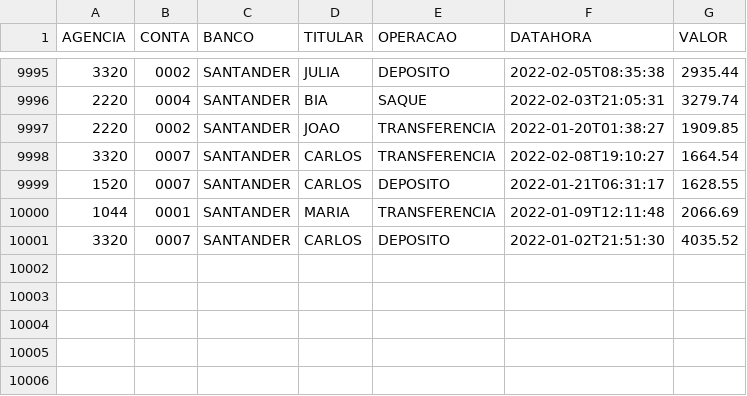
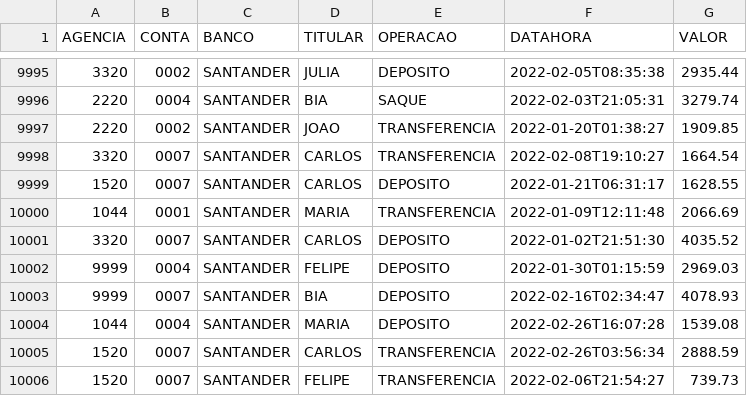
Before and after one commit to jonathanbachcc-boop/Transaction-Management, a CSV file: dados/transacoes.csv, drawn as a sheet; only a part is shown, gaps mark what is left out.

```diff
--- a/dados/transacoes.csv
+++ b/dados/transacoes.csv
@@ -10001 +10001,6 @@ AGENCIA,CONTA,BANCO,TITULAR,OPERACAO,DATAHORA,VALOR
 3320,0007,SANTANDER,CARLOS,DEPOSITO,2022-01-02T21:51:30,4035.52
+9999,0004,SANTANDER,FELIPE,DEPOSITO,2022-01-30T01:15:59,2969.03
+9999,0007,SANTANDER,BIA,DEPOSITO,2022-02-16T02:34:47,4078.93
+1044,0004,SANTANDER,MARIA,DEPOSITO,2022-02-26T16:07:28,1539.08
+1520,0007,SANTANDER,CARLOS,TRANSFERENCIA,2022-02-26T03:56:34,2888.59
+1520,0007,SANTANDER,FELIPE,TRANSFERENCIA,2022-02-06T21:54:27,739.73
```
Also changed, not shown: 8 other files.
